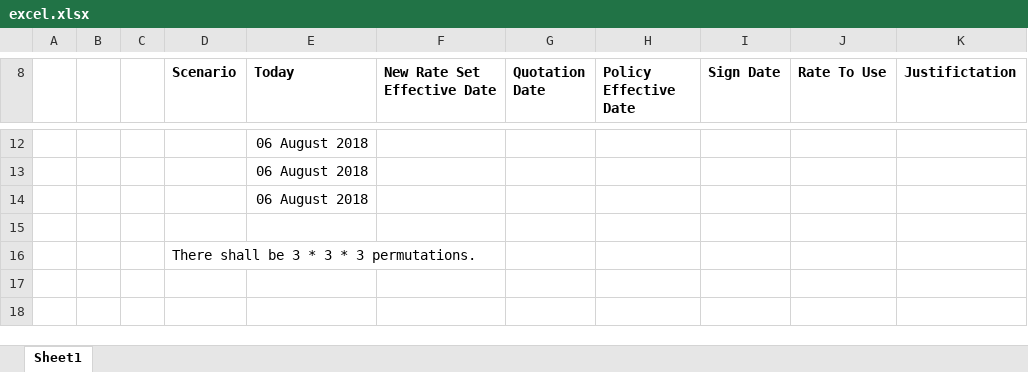
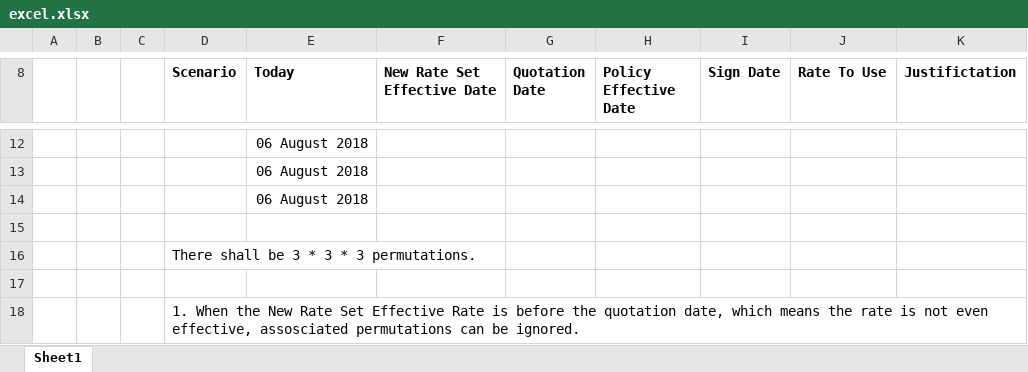
Before and after one commit to frankiemak/general, an Excel workbook: excel.xlsx, sheet Sheet1, drawn as a sheet; only a part is shown, gaps mark what is left out; values as stored, in another font and other column widths than the file's, no borders; the diff names each change by its address in the sheet, - before the commit and + after, or states it on an @@ line.

```diff
--- a/excel.xlsx (sheet Sheet1)
+++ b/excel.xlsx (sheet Sheet1)
+row 17: (empty)
+row 18:  |  |  | 1. When the New Rate Set Effective Rate is before the quotation date, which means the rate is not even effective, assosciated permutations can be ignored.
```
Also changed, not shown: 2 other files.
